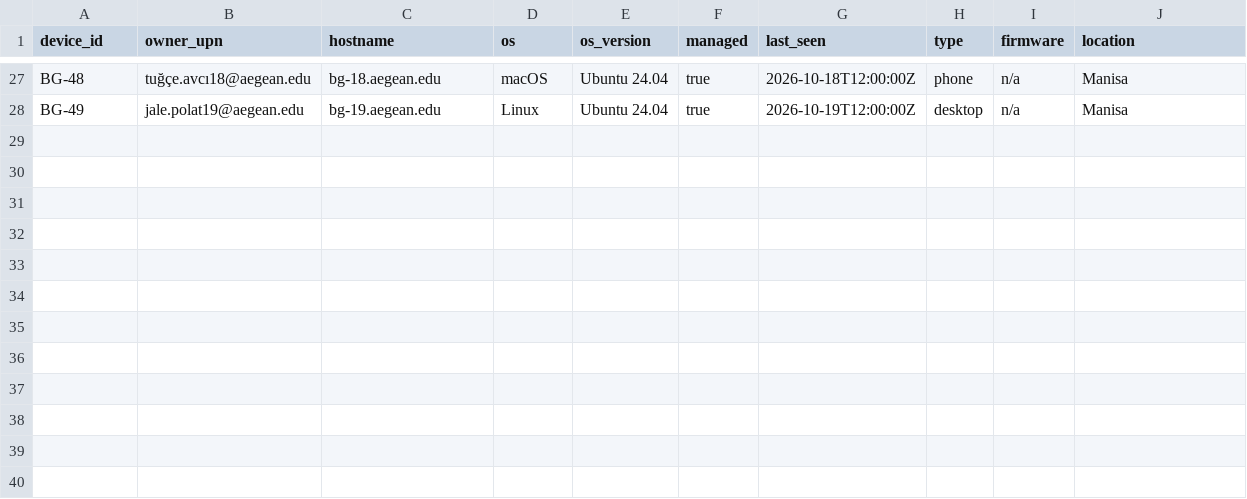
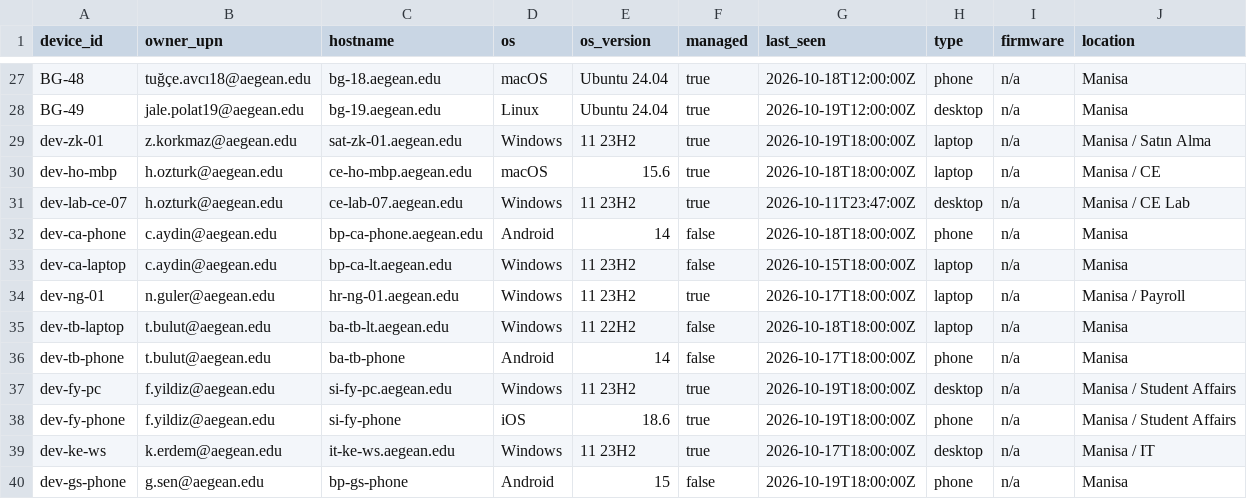
Before and after one commit to osmancancet/whytrace, a CSV file: data/assets.csv, drawn as a sheet; only a part is shown, gaps mark what is left out.

Commit message:
DAY6: seed held-out cases ho-01..ho-08 + input_examples alerts
Append-only data: new rows strictly follow case-007 so the seed-stability
test still proves cases 001-007 + background noise are byte-identical to
the pre-DAY6 fixture.

- services/postgres-seed/src/holdout.ts: ho-01..ho-08 signins/mail/vpn/devices
- services/postgres-seed/src/seed.ts: opt-in withHoldout:true (main uses it)
- scripts/eval.ts: resolveCase() lookup covers both dev and held-out ids
- input_examples/: one alert JSON per case (dev + held-out) + README

evidence/heldout.md: Zetaris verify counts recorded.

```diff
--- a/data/assets.csv
+++ b/data/assets.csv
@@ -28 +28,13 @@ BG-48,tuğçe.avcı18@aegean.edu,bg-18.aegean.edu,macOS,Ubuntu 24.04,true,2026-1
 BG-49,jale.polat19@aegean.edu,bg-19.aegean.edu,Linux,Ubuntu 24.04,true,2026-10-19T12:00:00Z,desktop,n/a,Manisa
+dev-zk-01,z.korkmaz@aegean.edu,sat-zk-01.aegean.edu,Windows,11 23H2,true,2026-10-19T18:00:00Z,laptop,n/a,Manisa / Satın Alma
+dev-ho-mbp,h.ozturk@aegean.edu,ce-ho-mbp.aegean.edu,macOS,15.6,true,2026-10-18T18:00:00Z,laptop,n/a,Manisa / CE
+dev-lab-ce-07,h.ozturk@aegean.edu,ce-lab-07.aegean.edu,Windows,11 23H2,true,2026-10-11T23:47:00Z,desktop,n/a,Manisa / CE Lab
+dev-ca-phone,c.aydin@aegean.edu,bp-ca-phone.aegean.edu,Android,14,false,2026-10-18T18:00:00Z,phone,n/a,Manisa
+dev-ca-laptop,c.aydin@aegean.edu,bp-ca-lt.aegean.edu,Windows,11 23H2,false,2026-10-15T18:00:00Z,laptop,n/a,Manisa
+dev-ng-01,n.guler@aegean.edu,hr-ng-01.aegean.edu,Windows,11 23H2,true,2026-10-17T18:00:00Z,laptop,n/a,Manisa / Payroll
+dev-tb-laptop,t.bulut@aegean.edu,ba-tb-lt.aegean.edu,Windows,11 22H2,false,2026-10-18T18:00:00Z,laptop,n/a,Manisa
+dev-tb-phone,t.bulut@aegean.edu,ba-tb-phone,Android,14,false,2026-10-17T18:00:00Z,phone,n/a,Manisa
+dev-fy-pc,f.yildiz@aegean.edu,si-fy-pc.aegean.edu,Windows,11 23H2,true,2026-10-19T18:00:00Z,desktop,n/a,Manisa / Student Affairs
+dev-fy-phone,f.yildiz@aegean.edu,si-fy-phone,iOS,18.6,true,2026-10-19T18:00:00Z,phone,n/a,Manisa / Student Affairs
+dev-ke-ws,k.erdem@aegean.edu,it-ke-ws.aegean.edu,Windows,11 23H2,true,2026-10-17T18:00:00Z,desktop,n/a,Manisa / IT
+dev-gs-phone,g.sen@aegean.edu,bp-gs-phone,Android,15,false,2026-10-19T18:00:00Z,phone,n/a,Manisa
```
Also changed, not shown: 29 other files.
